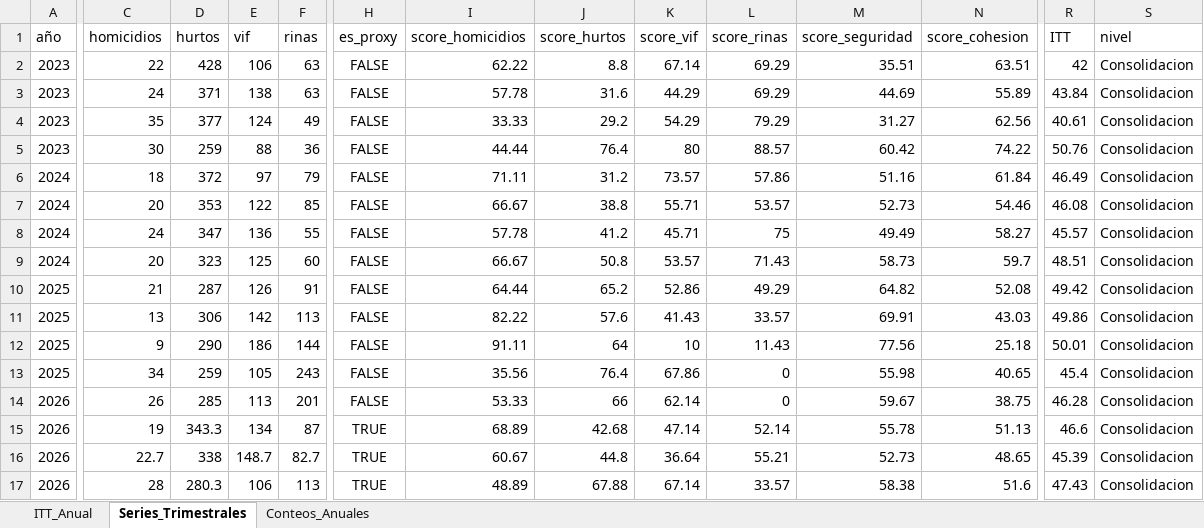
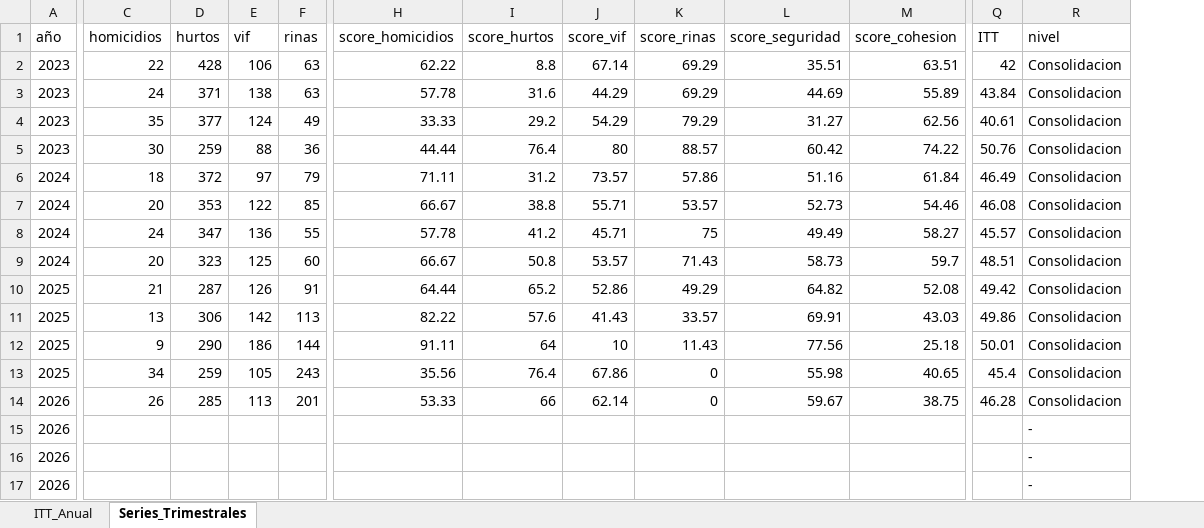
Before and after one commit to Pabandres85/Itt_repos_cali, an Excel workbook: outputs/IMAGENES_POR_ITT/itt_pulmon_oriente/ITT_Pulmon_Oriente_2025.xlsx, sheet Series_Trimestrales, drawn as a sheet; only a part is shown, gaps mark what is left out; values as stored, in another font and other column widths than the file's, no borders; removed rows and columns are numbered as before the commit, all else as after; the diff names each change by its address in the sheet, - before the commit and + after, or states it on an @@ line.

```diff
--- a/outputs/IMAGENES_POR_ITT/itt_pulmon_oriente/ITT_Pulmon_Oriente_2025.xlsx (sheet Series_Trimestrales)
+++ b/outputs/IMAGENES_POR_ITT/itt_pulmon_oriente/ITT_Pulmon_Oriente_2025.xlsx (sheet Series_Trimestrales)
-sheet tab: Conteos_Anuales
-column H (es_proxy), rows 2-17: FALSE | FALSE | FALSE | FALSE | FALSE | FALSE | FALSE | FALSE | FALSE | FALSE | FALSE | FALSE | FALSE | TRUE | TRUE | TRUE
-C15 (homicidios): 19
+C15 (homicidios): (empty)
-D15 (hurtos): 343.3
+D15 (hurtos): (empty)
-E15 (vif): 134
+E15 (vif): (empty)
-F15 (rinas): 87
+F15 (rinas): (empty)
-H15 (score_homicidios): 68.89
+H15 (score_homicidios): (empty)
-I15 (score_hurtos): 42.68
+I15 (score_hurtos): (empty)
-J15 (score_vif): 47.14
+J15 (score_vif): (empty)
-K15 (score_rinas): 52.14
+K15 (score_rinas): (empty)
-L15 (score_seguridad): 55.78
+L15 (score_seguridad): (empty)
-M15 (score_cohesion): 51.13
+M15 (score_cohesion): (empty)
-Q15 (ITT): 46.6
+Q15 (ITT): (empty)
-R15:R17 (nivel): Consolidacion
+R15:R17 (nivel): -
-C16 (homicidios): 22.7
+C16 (homicidios): (empty)
-D16 (hurtos): 338
+D16 (hurtos): (empty)
-E16 (vif): 148.7
+E16 (vif): (empty)
-F16 (rinas): 82.7
+F16 (rinas): (empty)
-H16 (score_homicidios): 60.67
+H16 (score_homicidios): (empty)
-I16 (score_hurtos): 44.8
+I16 (score_hurtos): (empty)
-J16 (score_vif): 36.64
+J16 (score_vif): (empty)
-K16 (score_rinas): 55.21
+K16 (score_rinas): (empty)
-L16 (score_seguridad): 52.73
+L16 (score_seguridad): (empty)
-M16 (score_cohesion): 48.65
+M16 (score_cohesion): (empty)
-Q16 (ITT): 45.39
+Q16 (ITT): (empty)
-C17 (homicidios): 28
+C17 (homicidios): (empty)
-D17 (hurtos): 280.3
+D17 (hurtos): (empty)
-E17 (vif): 106
+E17 (vif): (empty)
-F17 (rinas): 113
+F17 (rinas): (empty)
-H17 (score_homicidios): 48.89
+H17 (score_homicidios): (empty)
-I17 (score_hurtos): 67.88
+I17 (score_hurtos): (empty)
-J17 (score_vif): 67.14
+J17 (score_vif): (empty)
-K17 (score_rinas): 33.57
+K17 (score_rinas): (empty)
-L17 (score_seguridad): 58.38
+L17 (score_seguridad): (empty)
-M17 (score_cohesion): 51.6
+M17 (score_cohesion): (empty)
-Q17 (ITT): 47.43
+Q17 (ITT): (empty)
```
Also changed, not shown: sheet ITT_Anual, 11 other files.
